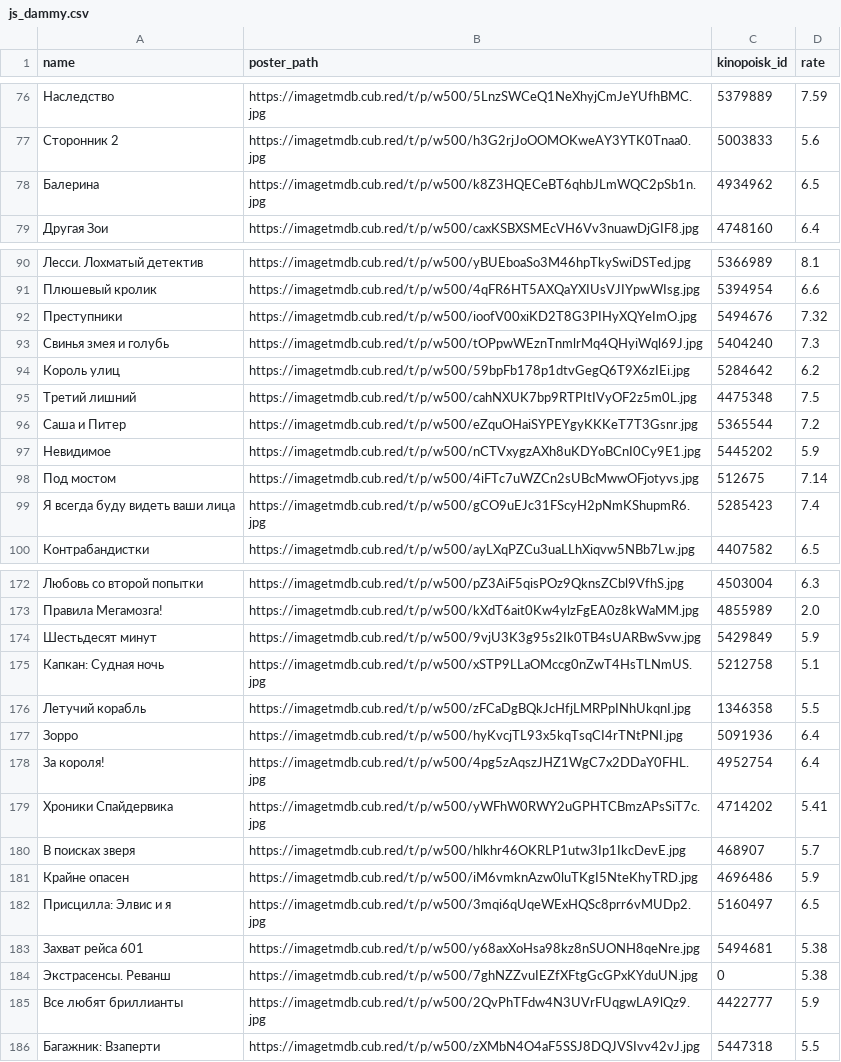
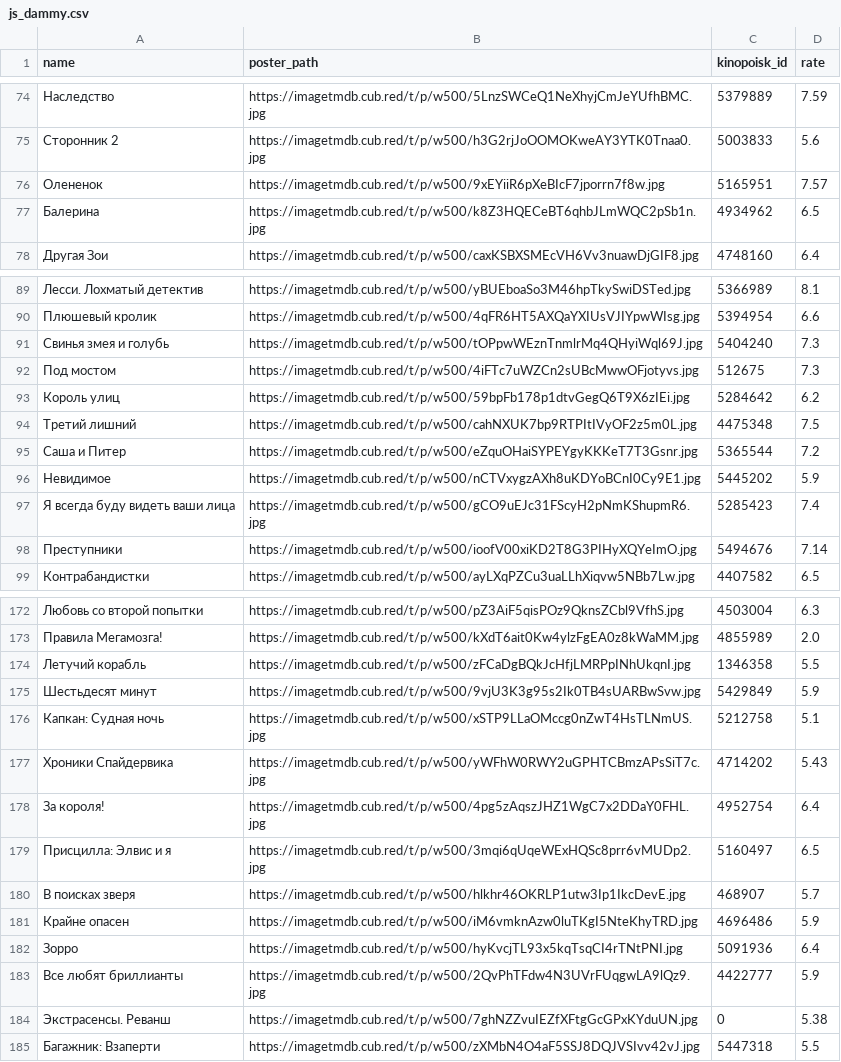
Before and after one commit to obeyadw/obeyadw.github.io, a CSV file: js_dammy.csv, drawn as a sheet; only a part is shown, gaps mark what is left out; the diff covers the shown part only.

Commit message:
committing files

```diff
--- a/js_dammy.csv
+++ b/js_dammy.csv
@@ -77,2 +75,3 @@ name,poster_path,kinopoisk_id,rate
 Сторонник 2,https://imagetmdb.cub.red/t/p/w500/h3G2rjJoOOMOKweAY3YTK0Tnaa0.jpg,5003833,5.6
+Олененок,https://imagetmdb.cub.red/t/p/w500/9xEYiiR6pXeBIcF7jporrn7f8w.jpg,5165951,7.57
 Балерина,https://imagetmdb.cub.red/t/p/w500/k8Z3HQECeBT6qhbJLmWQC2pSb1n.jpg,4934962,6.5
@@ -91,4 +90,4 @@ name,poster_path,kinopoisk_id,rate
 Плюшевый кролик,https://imagetmdb.cub.red/t/p/w500/4qFR6HT5AXQaYXIUsVJIYpwWIsg.jpg,5394954,6.6
-Преступники,https://imagetmdb.cub.red/t/p/w500/ioofV00xiKD2T8G3PIHyXQYeImO.jpg,5494676,7.32
 Свинья змея и голубь,https://imagetmdb.cub.red/t/p/w500/tOPpwWEznTnmlrMq4QHyiWql69J.jpg,5404240,7.3
+Под мостом,https://imagetmdb.cub.red/t/p/w500/4iFTc7uWZCn2sUBcMwwOFjotyvs.jpg,512675,7.3
 Король улиц,https://imagetmdb.cub.red/t/p/w500/59bpFb178p1dtvGegQ6T9X6zIEi.jpg,5284642,6.2
@@ -97,4 +96,4 @@ name,poster_path,kinopoisk_id,rate
 Невидимое,https://imagetmdb.cub.red/t/p/w500/nCTVxygzAXh8uKDYoBCnI0Cy9E1.jpg,5445202,5.9
-Под мостом,https://imagetmdb.cub.red/t/p/w500/4iFTc7uWZCn2sUBcMwwOFjotyvs.jpg,512675,7.14
 Я всегда буду видеть ваши лица,https://imagetmdb.cub.red/t/p/w500/gCO9uEJc31FScyH2pNmKShupmR6.jpg,5285423,7.4
+Преступники,https://imagetmdb.cub.red/t/p/w500/ioofV00xiKD2T8G3PIHyXQYeImO.jpg,5494676,7.14
 Контрабандистки,https://imagetmdb.cub.red/t/p/w500/ayLXqPZCu3uaLLhXiqvw5NBb7Lw.jpg,4407582,6.5
@@ -173,14 +173,13 @@ name,poster_path,kinopoisk_id,rate
 Правила Мегамозга!,https://imagetmdb.cub.red/t/p/w500/kXdT6ait0Kw4ylzFgEA0z8kWaMM.jpg,4855989,2.0
+Летучий корабль,https://imagetmdb.cub.red/t/p/w500/zFCaDgBQkJcHfjLMRPpINhUkqnI.jpg,1346358,5.5
 Шестьдесят минут,https://imagetmdb.cub.red/t/p/w500/9vjU3K3g95s2Ik0TB4sUARBwSvw.jpg,5429849,5.9
 Капкан: Судная ночь,https://imagetmdb.cub.red/t/p/w500/xSTP9LLaOMccg0nZwT4HsTLNmUS.jpg,5212758,5.1
-Летучий корабль,https://imagetmdb.cub.red/t/p/w500/zFCaDgBQkJcHfjLMRPpINhUkqnI.jpg,1346358,5.5
-Зорро,https://imagetmdb.cub.red/t/p/w500/hyKvcjTL93x5kqTsqCI4rTNtPNI.jpg,5091936,6.4
+Хроники Спайдервика,https://imagetmdb.cub.red/t/p/w500/yWFhW0RWY2uGPHTCBmzAPsSiT7c.jpg,4714202,5.43
 За короля!,https://imagetmdb.cub.red/t/p/w500/4pg5zAqszJHZ1WgC7x2DDaY0FHL.jpg,4952754,6.4
-Хроники Спайдервика,https://imagetmdb.cub.red/t/p/w500/yWFhW0RWY2uGPHTCBmzAPsSiT7c.jpg,4714202,5.41
+Присцилла: Элвис и я,https://imagetmdb.cub.red/t/p/w500/3mqi6qUqeWExHQSc8prr6vMUDp2.jpg,5160497,6.5
 В поисках зверя,https://imagetmdb.cub.red/t/p/w500/hlkhr46OKRLP1utw3Ip1IkcDevE.jpg,468907,5.7
 Крайне опасен,https://imagetmdb.cub.red/t/p/w500/iM6vmknAzw0luTKgI5NteKhyTRD.jpg,4696486,5.9
-Присцилла: Элвис и я,https://imagetmdb.cub.red/t/p/w500/3mqi6qUqeWExHQSc8prr6vMUDp2.jpg,5160497,6.5
-Захват рейса 601,https://imagetmdb.cub.red/t/p/w500/y68axXoHsa98kz8nSUONH8qeNre.jpg,5494681,5.38
+Зорро,https://imagetmdb.cub.red/t/p/w500/hyKvcjTL93x5kqTsqCI4rTNtPNI.jpg,5091936,6.4
+Все любят бриллианты,https://imagetmdb.cub.red/t/p/w500/2QvPhTFdw4N3UVrFUqgwLA9lQz9.jpg,4422777,5.9
 Экстрасенсы. Реванш,https://imagetmdb.cub.red/t/p/w500/7ghNZZvuIEZfXFtgGcGPxKYduUN.jpg,0,5.38
-Все любят бриллианты,https://imagetmdb.cub.red/t/p/w500/2QvPhTFdw4N3UVrFUqgwLA9lQz9.jpg,4422777,5.9
 Багажник: Взаперти,https://imagetmdb.cub.red/t/p/w500/zXMbN4O4aF5SSJ8DQJVSIvv42vJ.jpg,5447318,5.5
```
Also changed, not shown: 6 added rows, 6 removed rows and 52 moved rows elsewhere in this file.
